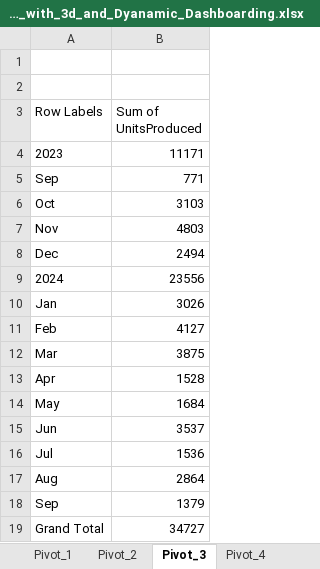
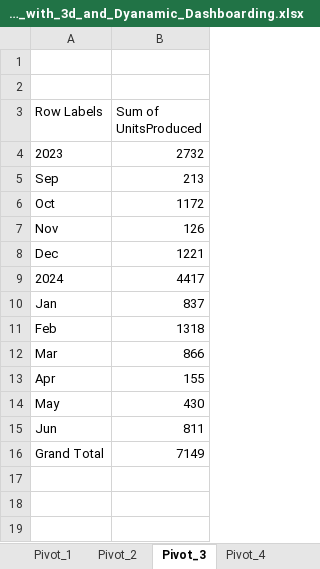
Before and after one commit to Asad945423/DC_DDS_02, an Excel workbook: Excel/13. Dynamic_Dashboard/Advance_Pivot_with_3d_and_Dyanamic_Dashboarding.xlsx, sheet Pivot_3, drawn as a sheet; values as stored, in another font and other column widths than the file's, no borders; charts and pictures not drawn; removed rows and columns are numbered as before the commit, all else as after; the diff names each change by its address in the sheet, - before the commit and + after, or states it on an @@ line.

```diff
--- a/Excel/13. Dynamic_Dashboard/Advance_Pivot_with_3d_and_Dyanamic_Dashboarding.xlsx (sheet Pivot_3)
+++ b/Excel/13. Dynamic_Dashboard/Advance_Pivot_with_3d_and_Dyanamic_Dashboarding.xlsx (sheet Pivot_3)
-B4 (Sum of UnitsProduced): 11171
+B4 (Sum of UnitsProduced): 2732
-B5 (Sum of UnitsProduced): 771
+B5 (Sum of UnitsProduced): 213
-B6 (Sum of UnitsProduced): 3103
+B6 (Sum of UnitsProduced): 1172
-B7 (Sum of UnitsProduced): 4803
+B7 (Sum of UnitsProduced): 126
-B8 (Sum of UnitsProduced): 2494
+B8 (Sum of UnitsProduced): 1221
-B9 (Sum of UnitsProduced): 23556
+B9 (Sum of UnitsProduced): 4417
-B10 (Sum of UnitsProduced): 3026
+B10 (Sum of UnitsProduced): 837
-B11 (Sum of UnitsProduced): 4127
+B11 (Sum of UnitsProduced): 1318
-B12 (Sum of UnitsProduced): 3875
+B12 (Sum of UnitsProduced): 866
-B13 (Sum of UnitsProduced): 1528
+B13 (Sum of UnitsProduced): 155
-B14 (Sum of UnitsProduced): 1684
+B14 (Sum of UnitsProduced): 430
-B15 (Sum of UnitsProduced): 3537
+B15 (Sum of UnitsProduced): 811
-row 16: Jul | 1536
-row 17: Aug | 2864
-row 18: Sep | 1379
-B16 (Sum of UnitsProduced): 34727
+B16 (Sum of UnitsProduced): 7149
```
Also changed, not shown: sheet Pivot_2, sheet Pivot_1, sheet Pivot_4, charts or pictures, Excel/10. Pivot/Excel+Report+1+Data_Final.xlsx, Excel/11. Dynamic Dropdown LIst/dynamic_list.xlsx, 17 other files.
